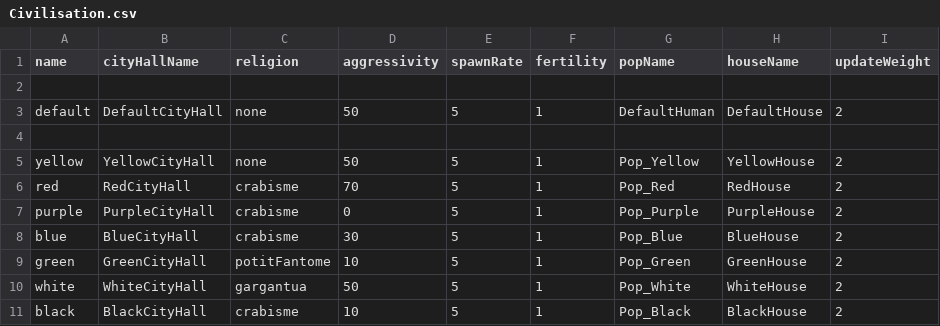
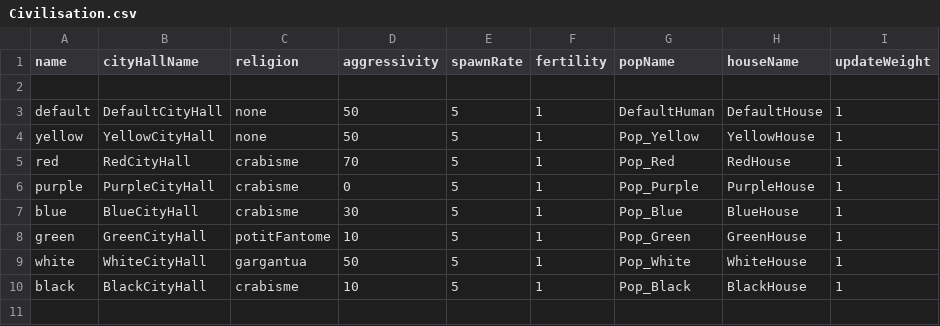
Before and after one commit to Maxime-juncker/HumanSI, a CSV file: Assets/Presets/Civilisation.csv, drawn as a sheet.

```diff
--- a/Assets/Presets/Civilisation.csv
+++ b/Assets/Presets/Civilisation.csv
@@ -2,10 +2,9 @@ name,cityHallName,religion,aggressivity,spawnRate,fertility,popName,houseName,up
 
-default,DefaultCityHall,none,50,5,1,DefaultHuman,DefaultHouse,2
-
-yellow,YellowCityHall,none,50,5,1,Pop_Yellow,YellowHouse,2
-red,RedCityHall,crabisme,70,5,1,Pop_Red,RedHouse,2
-purple,PurpleCityHall,crabisme,0,5,1,Pop_Purple,PurpleHouse,2
-blue,BlueCityHall,crabisme,30,5,1,Pop_Blue,BlueHouse,2
-green,GreenCityHall,potitFantome,10,5,1,Pop_Green,GreenHouse,2
-white,WhiteCityHall,gargantua,50,5,1,Pop_White,WhiteHouse,2
-black,BlackCityHall,crabisme,10,5,1,Pop_Black,BlackHouse,2
+default,DefaultCityHall,none,50,5,1,DefaultHuman,DefaultHouse,1
+yellow,YellowCityHall,none,50,5,1,Pop_Yellow,YellowHouse,1
+red,RedCityHall,crabisme,70,5,1,Pop_Red,RedHouse,1
+purple,PurpleCityHall,crabisme,0,5,1,Pop_Purple,PurpleHouse,1
+blue,BlueCityHall,crabisme,30,5,1,Pop_Blue,BlueHouse,1
+green,GreenCityHall,potitFantome,10,5,1,Pop_Green,GreenHouse,1
+white,WhiteCityHall,gargantua,50,5,1,Pop_White,WhiteHouse,1
+black,BlackCityHall,crabisme,10,5,1,Pop_Black,BlackHouse,1
```
Also changed, not shown: Assets/Presets/Presets.csv, 2 other files.
